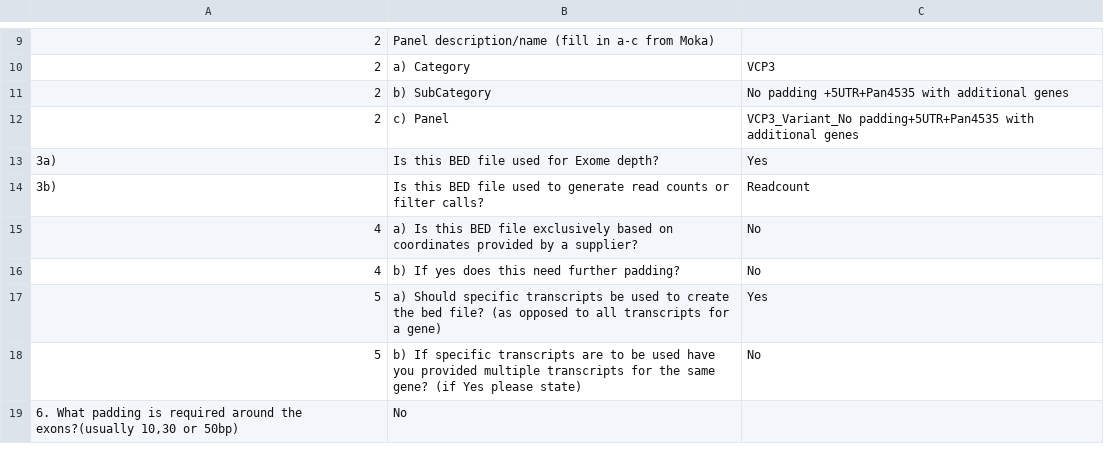
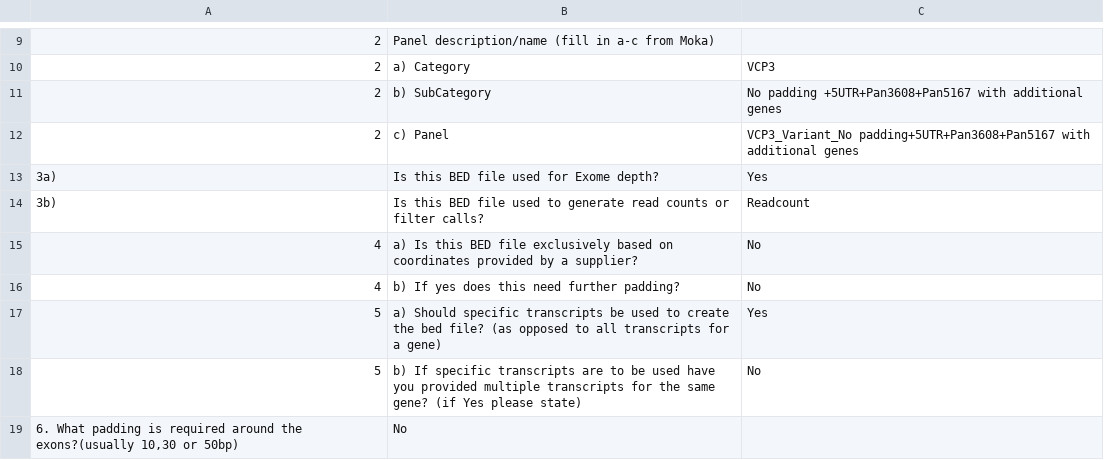
Before and after one commit to moka-guys/mokabed, a CSV file: LiveBedfiles/RequestForms/Pan5192.csv, drawn as a sheet; only a part is shown, gaps mark what is left out; the diff names each change by its address in the sheet, - before the commit and + after, or states it on an @@ line.

```diff
--- a/LiveBedfiles/RequestForms/Pan5192.csv
+++ b/LiveBedfiles/RequestForms/Pan5192.csv
-C11: No padding +5UTR+Pan4535 with additional…
+C11: No padding +5UTR+Pan3608+Pan5167 with additional…
-C12: VCP3_Variant_No padding+5UTR+Pan4535 with additional…
+C12: VCP3_Variant_No padding+5UTR+Pan3608+Pan5167 with additional…
```
Also changed, not shown: 3 other files.
